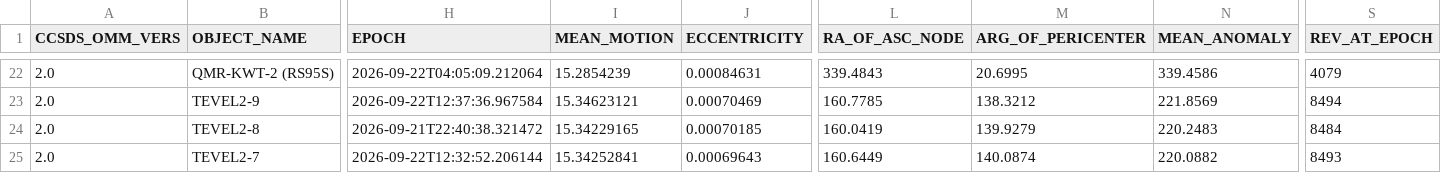
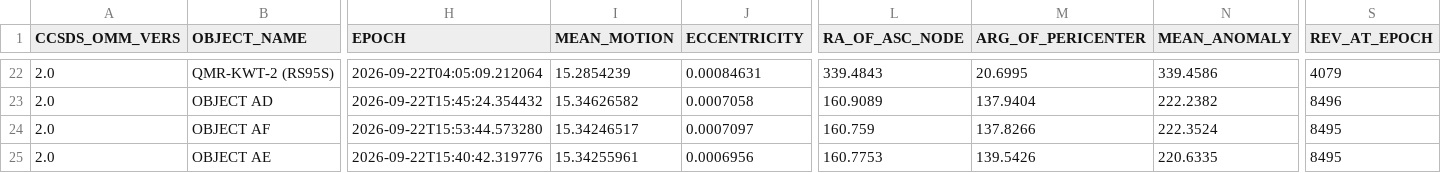
Before and after one commit to BI4PYM/AutoTLE, a CSV file: satellites/AutoTLE.csv, drawn as a sheet; only a part is shown, gaps mark what is left out; the diff covers the shown part only; the diff names each change by its address in the sheet, - before the commit and + after, or states it on an @@ line.

```diff
--- a/satellites/AutoTLE.csv
+++ b/satellites/AutoTLE.csv
-B23 (OBJECT_NAME): TEVEL2-9
+B23 (OBJECT_NAME): OBJECT AD
-H23 (EPOCH): 2026-09-22T12:37:36.967584
+H23 (EPOCH): 2026-09-22T15:45:24.354432
-I23 (MEAN_MOTION): 15.34623121
+I23 (MEAN_MOTION): 15.34626582
-J23 (ECCENTRICITY): 0.00070469
+J23 (ECCENTRICITY): 0.0007058
-L23 (RA_OF_ASC_NODE): 160.7785
+L23 (RA_OF_ASC_NODE): 160.9089
-M23 (ARG_OF_PERICENTER): 138.3212
+M23 (ARG_OF_PERICENTER): 137.9404
-N23 (MEAN_ANOMALY): 221.8569
+N23 (MEAN_ANOMALY): 222.2382
-S23 (REV_AT_EPOCH): 8494
+S23 (REV_AT_EPOCH): 8496
-B24 (OBJECT_NAME): TEVEL2-8
+B24 (OBJECT_NAME): OBJECT AF
-H24 (EPOCH): 2026-09-21T22:40:38.321472
+H24 (EPOCH): 2026-09-22T15:53:44.573280
-I24 (MEAN_MOTION): 15.34229165
+I24 (MEAN_MOTION): 15.34246517
-J24 (ECCENTRICITY): 0.00070185
+J24 (ECCENTRICITY): 0.0007097
-L24 (RA_OF_ASC_NODE): 160.0419
+L24 (RA_OF_ASC_NODE): 160.759
-M24 (ARG_OF_PERICENTER): 139.9279
+M24 (ARG_OF_PERICENTER): 137.8266
-N24 (MEAN_ANOMALY): 220.2483
+N24 (MEAN_ANOMALY): 222.3524
-S24 (REV_AT_EPOCH): 8484
+S24 (REV_AT_EPOCH): 8495
-B25 (OBJECT_NAME): TEVEL2-7
+B25 (OBJECT_NAME): OBJECT AE
-H25 (EPOCH): 2026-09-22T12:32:52.206144
+H25 (EPOCH): 2026-09-22T15:40:42.319776
-I25 (MEAN_MOTION): 15.34252841
+I25 (MEAN_MOTION): 15.34255961
-J25 (ECCENTRICITY): 0.00069643
+J25 (ECCENTRICITY): 0.0006956
-L25 (RA_OF_ASC_NODE): 160.6449
+L25 (RA_OF_ASC_NODE): 160.7753
-M25 (ARG_OF_PERICENTER): 140.0874
+M25 (ARG_OF_PERICENTER): 139.5426
-N25 (MEAN_ANOMALY): 220.0882
+N25 (MEAN_ANOMALY): 220.6335
-S25 (REV_AT_EPOCH): 8493
+S25 (REV_AT_EPOCH): 8495
```
Also changed, not shown: 130 edited cells elsewhere in this file, 8 other files.
